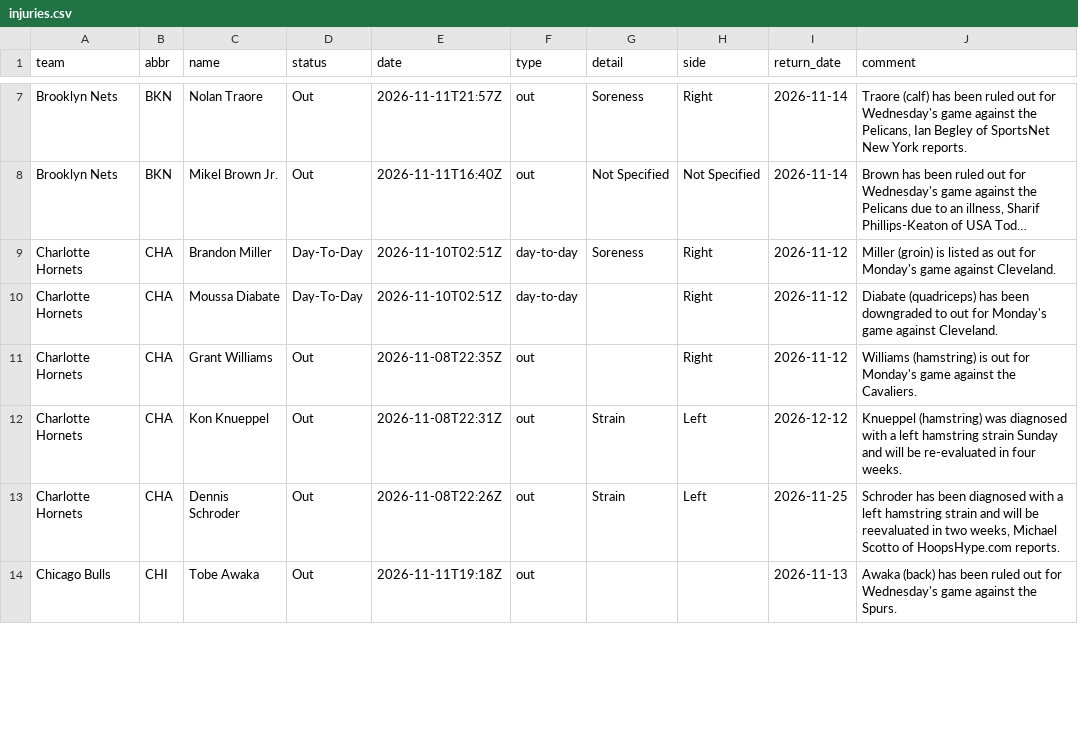
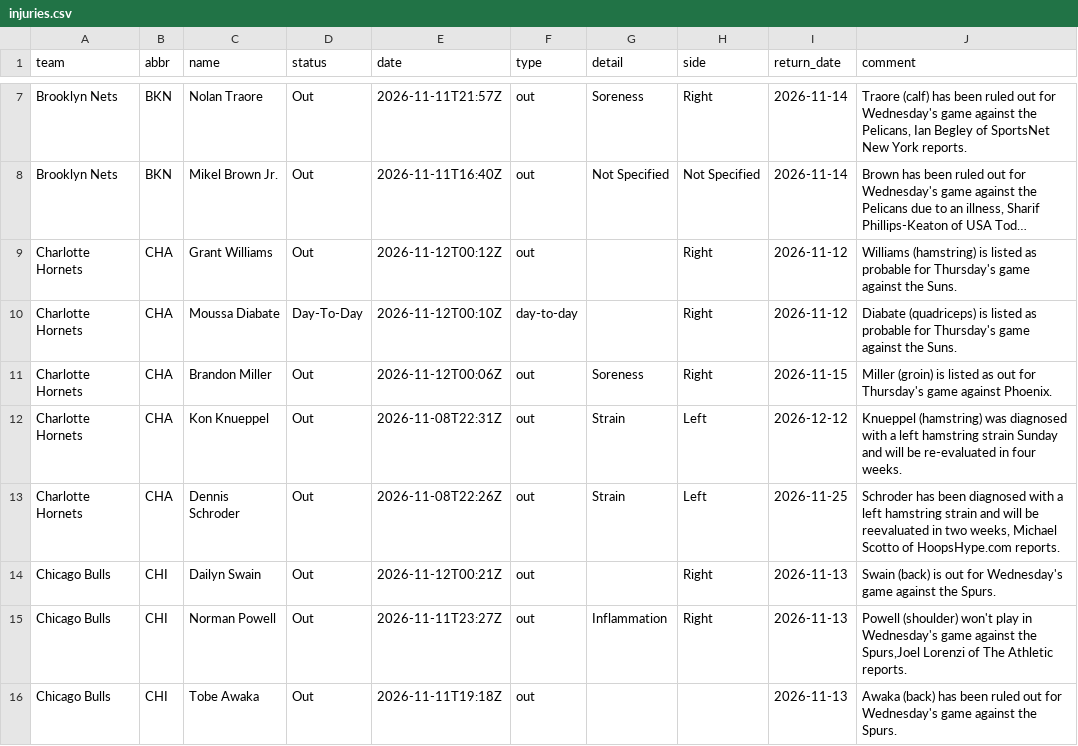
Before and after one commit to jvector26/JIMBO, a CSV file: live/2026/injuries.csv, drawn as a sheet; only a part is shown, gaps mark what is left out; long unchanged cells end in …; the diff covers the shown part only; the diff names each change by its address in the sheet, - before the commit and + after, or states it on an @@ line.

```diff
--- a/live/2026/injuries.csv
+++ b/live/2026/injuries.csv
-C9 (name): Brandon Miller
+C9 (name): Grant Williams
-D9 (status): Day-To-Day
+D9 (status): Out
-E9 (date): 2026-11-10T02:51Z
+E9 (date): 2026-11-12T00:12Z
-F9 (type): day-to-day
+F9 (type): out
-G9 (detail): Soreness
+G9 (detail): (empty)
-J9 (comment): Miller (groin) is listed as out for Monday's game against Cleveland.
+J9 (comment): Williams (hamstring) is listed as probable for Thursday's game against the Suns.
-E10 (date): 2026-11-10T02:51Z
+E10 (date): 2026-11-12T00:10Z
-J10 (comment): Diabate (quadriceps) has been downgraded to out for Monday's game against Cleveland.
+J10 (comment): Diabate (quadriceps) is listed as probable for Thursday's game against the Suns.
-C11 (name): Grant Williams
+C11 (name): Brandon Miller
-E11 (date): 2026-11-08T22:35Z
+E11 (date): 2026-11-12T00:06Z
-G11 (detail): (empty)
+G11 (detail): Soreness
-I11 (return_date): 2026-11-12
+I11 (return_date): 2026-11-15
-J11 (comment): Williams (hamstring) is out for Monday's game against the Cavaliers.
+J11 (comment): Miller (groin) is listed as out for Thursday's game against Phoenix.
+row 14: Chicago Bulls | CHI | Dailyn Swain | Out | 2026-11-12T00:21Z | out |  | Right | 2026-11-13 | Swain (back) is out for Wednesday's game against the Spurs.
+row 15: Chicago Bulls | CHI | Norman Powell | Out | 2026-11-11T23:27Z | out | Inflammation | Right | 2026-11-13 | Powell (shoulder) won't play in Wednesday's game against the Spurs,Joel Lorenzi of The Athletic reports.
```
Also changed, not shown: 2 added rows, 10 removed rows and 10 edited cells elsewhere in this file, live/2026/odds/20261111.csv, live/2026/pregame.csv, 5 other files.
